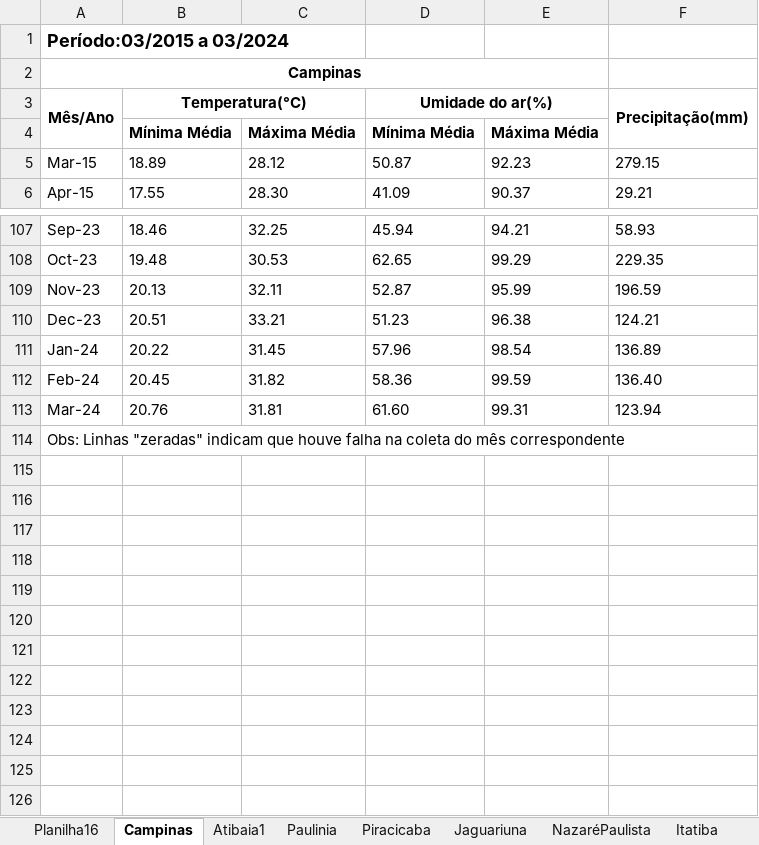
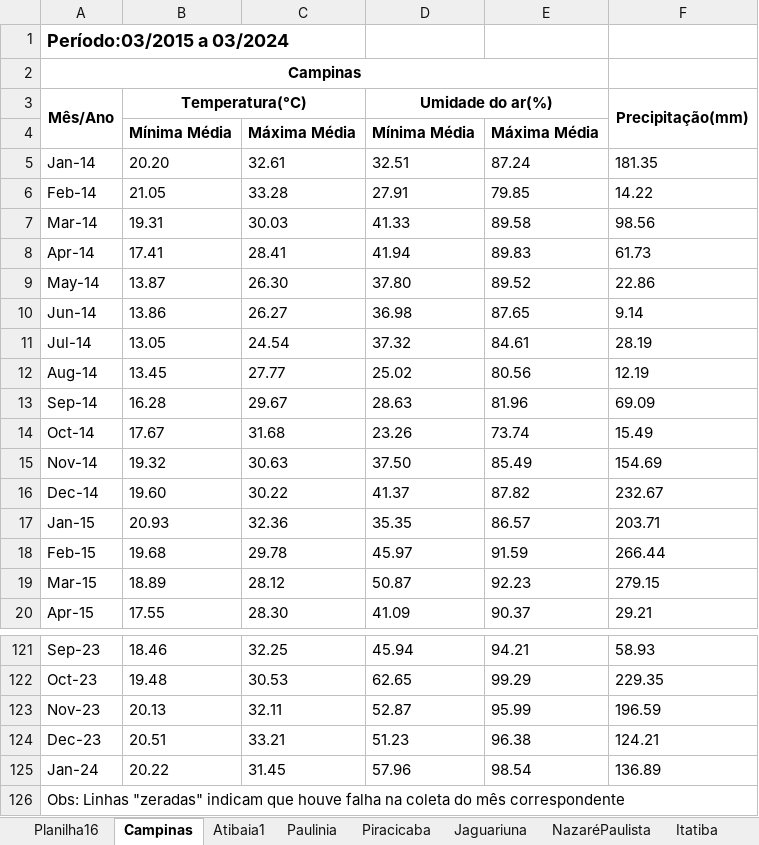
Before and after one commit to joguipi/FT105A, an Excel workbook: Umidade_Temperatura.xlsx, sheet Campinas, drawn as a sheet; only a part is shown, gaps mark what is left out; values as stored, in another font and other column widths than the file's, no borders; removed rows and columns are numbered as before the commit, all else as after; the diff names each change by its address in the sheet, - before the commit and + after, or states it on an @@ line.

Commit message:
Update Umidade_Temperatura.xlsx

```diff
--- a/Umidade_Temperatura.xlsx (sheet Campinas)
+++ b/Umidade_Temperatura.xlsx (sheet Campinas)
+row 5: Jan-14 | 20.20 | 32.61 | 32.51 | 87.24 | 181.35
+row 6: Feb-14 | 21.05 | 33.28 | 27.91 | 79.85 | 14.22
+row 7: Mar-14 | 19.31 | 30.03 | 41.33 | 89.58 | 98.56
+row 8: Apr-14 | 17.41 | 28.41 | 41.94 | 89.83 | 61.73
+row 9: May-14 | 13.87 | 26.30 | 37.80 | 89.52 | 22.86
+row 10: Jun-14 | 13.86 | 26.27 | 36.98 | 87.65 | 9.14
+row 11: Jul-14 | 13.05 | 24.54 | 37.32 | 84.61 | 28.19
+row 12: Aug-14 | 13.45 | 27.77 | 25.02 | 80.56 | 12.19
+row 13: Sep-14 | 16.28 | 29.67 | 28.63 | 81.96 | 69.09
+row 14: Oct-14 | 17.67 | 31.68 | 23.26 | 73.74 | 15.49
+row 15: Nov-14 | 19.32 | 30.63 | 37.50 | 85.49 | 154.69
+row 16: Dec-14 | 19.60 | 30.22 | 41.37 | 87.82 | 232.67
+row 17: Jan-15 | 20.93 | 32.36 | 35.35 | 86.57 | 203.71
+row 18: Feb-15 | 19.68 | 29.78 | 45.97 | 91.59 | 266.44
-row 112: Feb-24 | 20.45 | 31.82 | 58.36 | 99.59 | 136.40
-row 113: Mar-24 | 20.76 | 31.81 | 61.60 | 99.31 | 123.94
```
